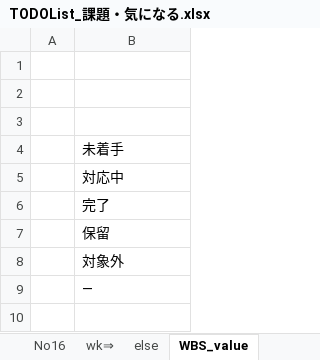
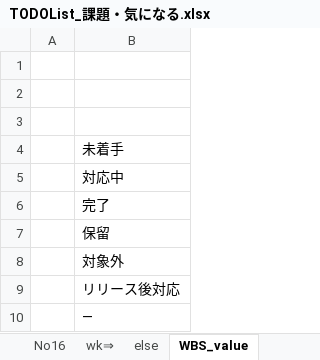
Before and after one commit to gitRock2016/WFS_Design, an Excel workbook: 99.work/TODOList_課題・気になる.xlsx, sheet WBS_value, drawn as a sheet; values as stored, in another font and other column widths than the file's, no borders; the diff names each change by its address in the sheet, - before the commit and + after, or states it on an @@ line.

```diff
--- a/99.work/TODOList_課題・気になる.xlsx (sheet WBS_value)
+++ b/99.work/TODOList_課題・気になる.xlsx (sheet WBS_value)
+row 9:  | リリース後対応
```
Also changed, not shown: sheet 課題整理_0609, sheet WBS, formulas that keep their value, hidden cells, charts or pictures.
